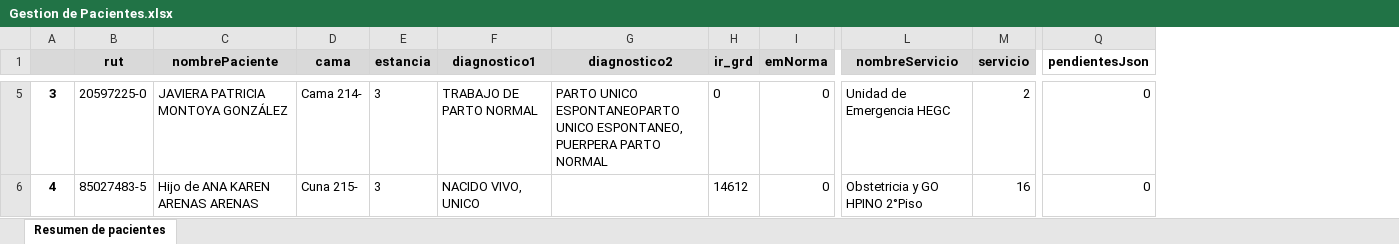
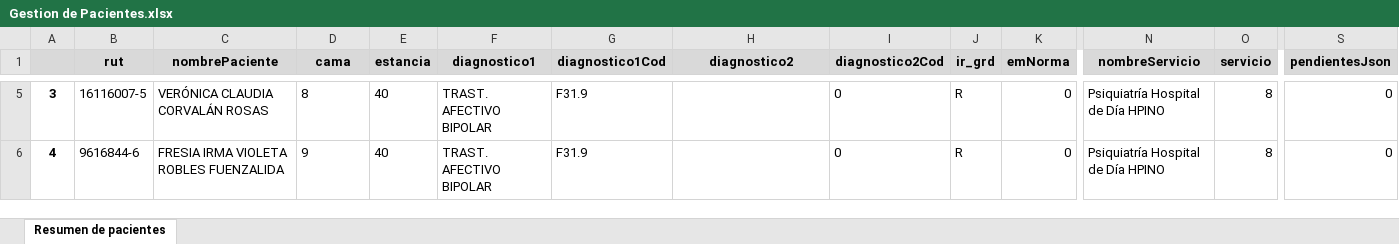
Before and after one commit to JenniferVelozo/RUVI1Pingeso, an Excel workbook: backendRUVI1/Gestion de Pacientes.xlsx, sheet Resumen de pacientes, drawn as a sheet; only a part is shown, gaps mark what is left out; values as stored, in another font and other column widths than the file's, no borders; addresses are those after the commit; the diff covers the shown part only; the diff names each change by its address in the sheet, - before the commit and + after, or states it on an @@ line.

Commit message:
cambios de diagnosticos agregados a exportar resumen

```diff
--- a/backendRUVI1/Gestion de Pacientes.xlsx (sheet Resumen de pacientes)
+++ b/backendRUVI1/Gestion de Pacientes.xlsx (sheet Resumen de pacientes)
+column G (diagnostico1Cod), rows 5-6: F31.9 | F31.9
+column I (diagnostico2Cod), rows 5-6: 0 | 0
-S1 fill: none
+S1 fill: #D9D9D9
-B5 (rut): 20597225-0
+B5 (rut): 16116007-5
-C5 (nombrePaciente): JAVIERA PATRICIA MONTOYA GONZÁLEZ
+C5 (nombrePaciente): VERÓNICA CLAUDIA CORVALÁN ROSAS
-D5 (cama): Cama 214-
+D5 (cama): 8
-E5:E6 (estancia): 3
+E5:E6 (estancia): 40
-F5 (diagnostico1): TRABAJO DE PARTO NORMAL
+F5 (diagnostico1): TRAST. AFECTIVO BIPOLAR
-H5 (diagnostico2): PARTO UNICO ESPONTANEOPARTO UNICO ESPONTANEO, PUERPERA PARTO NORMAL
+H5 (diagnostico2): (empty)
-J5 (ir_grd): 0
+J5 (ir_grd): R
-N5 (nombreServicio): Unidad de Emergencia HEGC
+N5 (nombreServicio): Psiquiatría Hospital de Día HPINO
-O5 (servicio): 2
+O5 (servicio): 8
-B6 (rut): 85027483-5
+B6 (rut): 9616844-6
-C6 (nombrePaciente): Hijo de ANA KAREN ARENAS ARENAS
+C6 (nombrePaciente): FRESIA IRMA VIOLETA ROBLES FUENZALIDA
-D6 (cama): Cuna 215-
+D6 (cama): 9
-F6 (diagnostico1): NACIDO VIVO, UNICO
+F6 (diagnostico1): TRAST. AFECTIVO BIPOLAR
-J6 (ir_grd): 14612
+J6 (ir_grd): R
-N6 (nombreServicio): Obstetricia y GO HPINO 2°Piso
+N6 (nombreServicio): Psiquiatría Hospital de Día HPINO
-O6 (servicio): 16
+O6 (servicio): 8
```
Also changed, not shown: 1398 edited cells elsewhere in this sheet, 1 other file.
